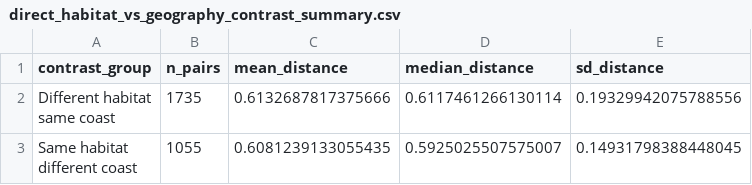
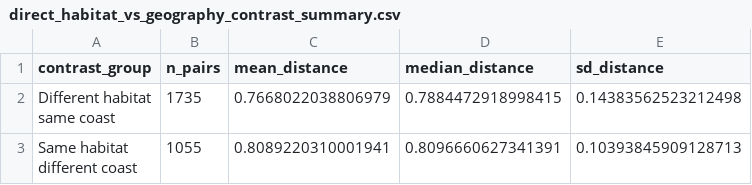
Before and after one commit to talia-backman/malaysia_16s, a CSV file: output/habitat_vs_geography/direct_habitat_vs_geography_contrast_summary.csv, drawn as a sheet.

```diff
--- a/output/habitat_vs_geography/direct_habitat_vs_geography_contrast_summary.csv
+++ b/output/habitat_vs_geography/direct_habitat_vs_geography_contrast_summary.csv
@@ -1,5 +1,5 @@
 contrast_group,n_pairs,mean_distance,median_distance,sd_distance
-"Different habitat
-same coast",1735,0.6132687817375666,0.6117461266130114,0.19329942075788556
-"Same habitat
-different coast",1055,0.6081239133055435,0.5925025507575007,0.14931798388448045
+"Different habitat
+same coast",1735,0.7668022038806979,0.7884472918998415,0.14383562523212498
+"Same habitat
+different coast",1055,0.8089220310001941,0.8096660627341391,0.10393845909128713
```
Also changed, not shown: output/habitat_vs_geography/direct_habitat_vs_geography_contrast_distances.csv, output/habitat_vs_geography/pairwise_habitat_geography_summary.csv, 12 other files.
